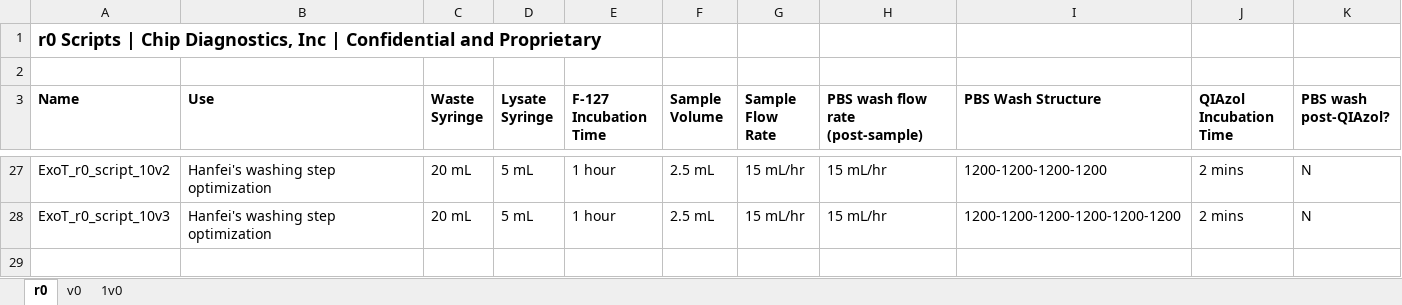
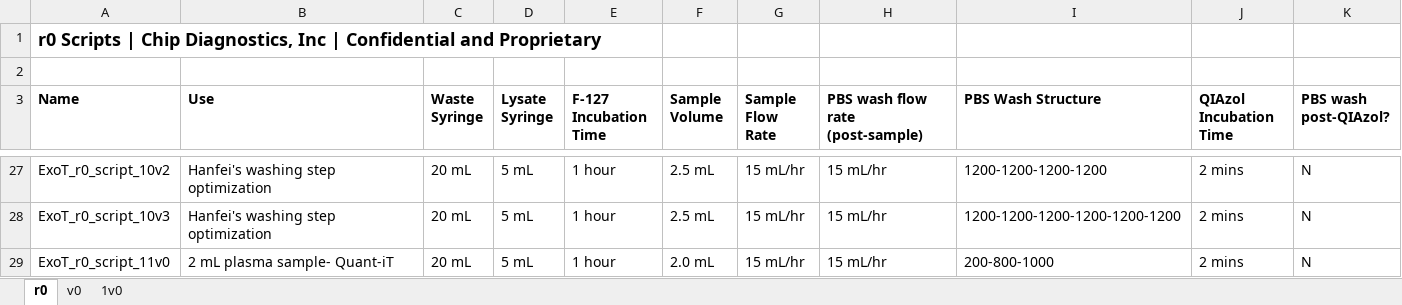
Before and after one commit to Wbrown633/r0, an Excel workbook: r0 SCRIPTS.xlsx, sheet r0, drawn as a sheet; only a part is shown, gaps mark what is left out; values as stored, in another font and other column widths than the file's, no borders; the diff names each change by its address in the sheet, - before the commit and + after, or states it on an @@ line.

Commit message:
Added 11v0

```diff
--- a/r0 SCRIPTS.xlsx (sheet r0)
+++ b/r0 SCRIPTS.xlsx (sheet r0)
+row 29: ExoT_r0_script_11v0 | 2 mL plasma sample- Quant-iT | 20 mL | 5 mL | 1 hour | 2.0 mL | 15 mL/hr | 15 mL/hr | 200-800-1000 | 2 mins | N
```
